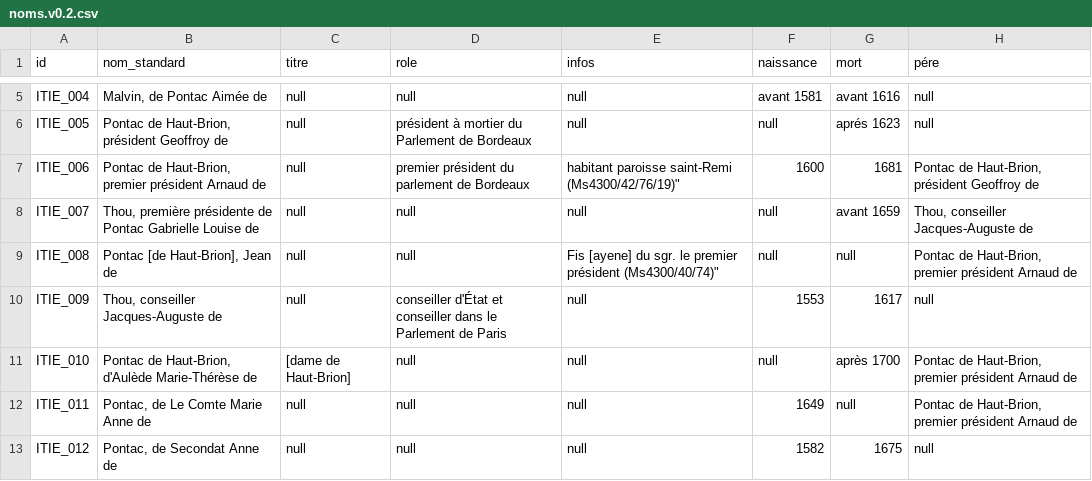
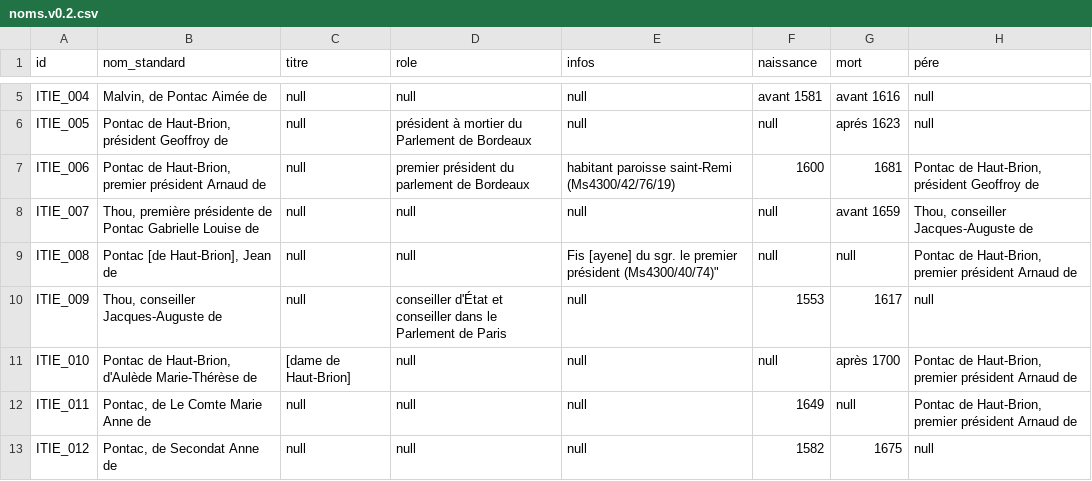
Before and after one commit to glptr-gh/Ms4300_Digital_Library, a CSV file: data/CSV/noms.v0.2.csv, drawn as a sheet; only a part is shown, gaps mark what is left out; the diff names each change by its address in the sheet, - before the commit and + after, or states it on an @@ line.

Commit message:
Update noms.v0.2.csv

```diff
--- a/data/CSV/noms.v0.2.csv
+++ b/data/CSV/noms.v0.2.csv
-E7 (infos): …paroisse saint-Remi (Ms4300/42/76/19)"
+E7 (infos): …paroisse saint-Remi (Ms4300/42/76/19)
```
